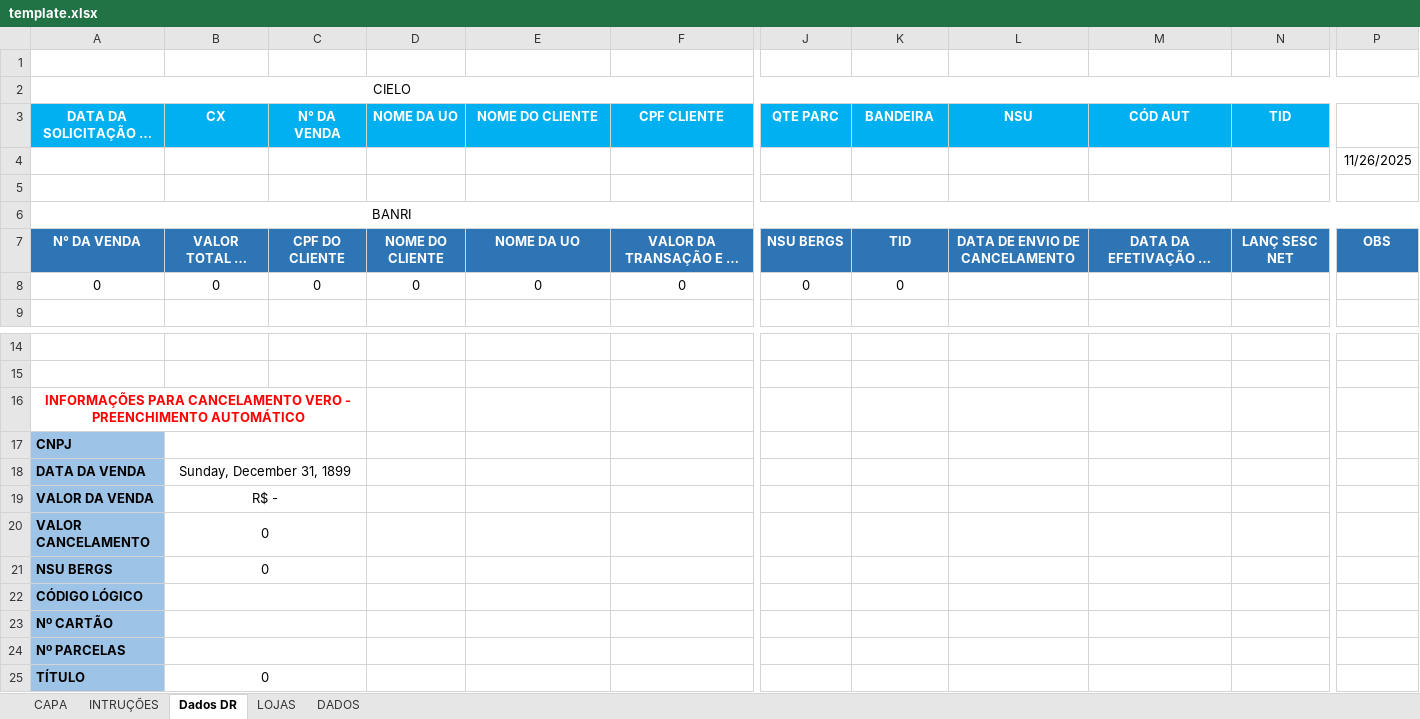
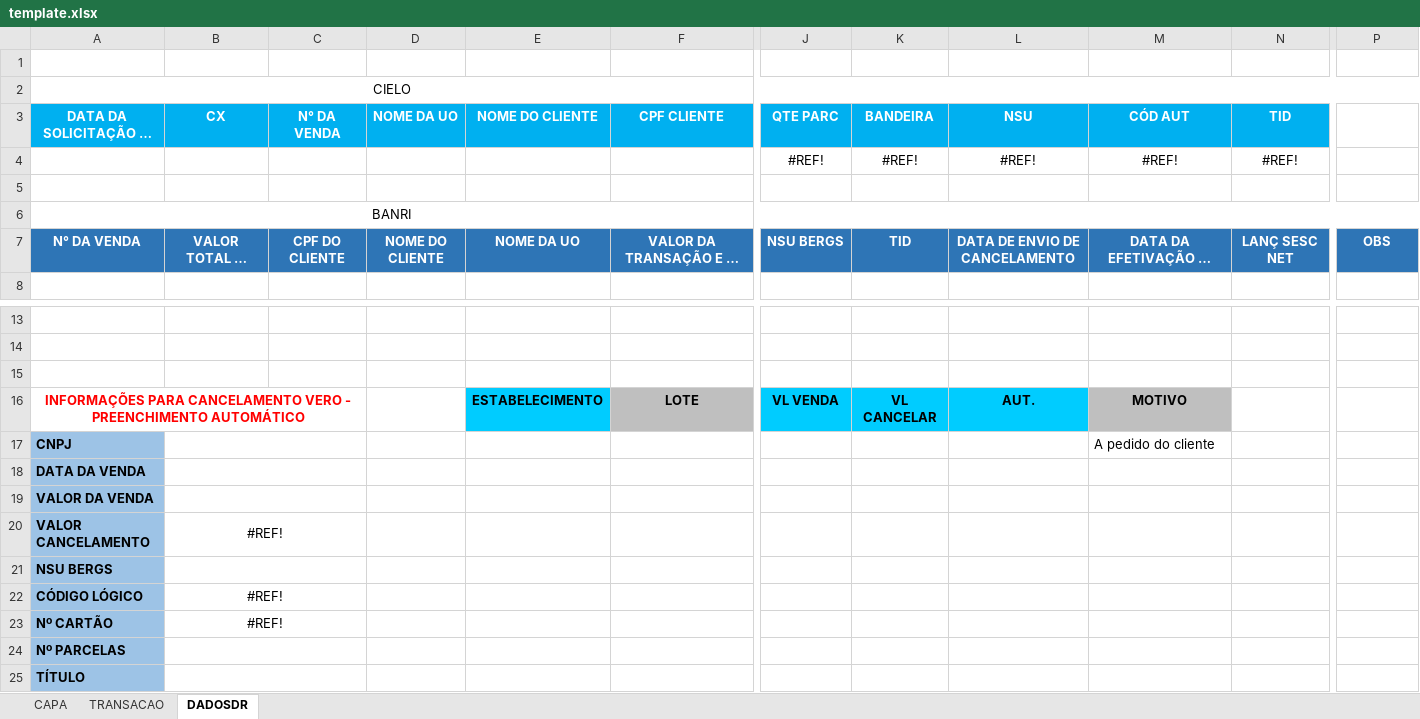
Before and after one commit to arthurd-d/teste-planilha-cancelamento, an Excel workbook: excel/template.xlsx, sheet DADOSDR, drawn as a sheet; only a part is shown, gaps mark what is left out; long unchanged cells end in …; values as stored, in another font and other column widths than the file's, no borders; charts and pictures and conditional formats not drawn; removed rows and columns are numbered as before the commit, all else as after; rows hold the shown columns only; the diff names each change by its address in the sheet, - before the commit and + after, or states it on an @@ line.

```diff
--- a/excel/template.xlsx (sheet DADOSDR)
+++ b/excel/template.xlsx (sheet DADOSDR)
-sheet tab: INTRUÇÕES
+sheet tab: TRANSACAO
-sheet tab: Dados DR
+sheet tab: DADOSDR
-sheet tab: LOJAS
-sheet tab: DADOS
-row 4:  |  |  |  |  |  |  |  |  |  |  | 11/26/2025
+row 4:  |  |  |  |  |  | #REF! | #REF! | #REF! | #REF! | #REF!
-row 8: 0 | 0 | 0 | 0 | 0 | 0 | 0 | 0
-A15: INFORMAÇÕES PARA CANCELAMENTO VERO - PREENCHIMENTO AUTOMÁTICO
+A15: (empty)
-A16:C16 merged
+row 16: INFORMAÇÕES PARA CANCELAMENTO VERO - PREENCHIMENTO AUTOMÁTICO |  |  |  | ESTABELECIMENTO | LOTE | VL VENDA | VL CANCELAR | AUT. | MOTIVO
-M17 (CÓD AUT): (empty)
+M17 (CÓD AUT): A pedido do cliente
-B18 (CX): Sunday, December 31, 1899
+B18 (CX): (empty)
-B19 (CX): R$ -
+B19 (CX): (empty)
-B20 (CX): 0
+B20 (CX): #REF!
-B21 (CX): 0
+B21 (CX): (empty)
-B22:B23 (CX): (empty)
+B22:B23 (CX): #REF!
-B25 (CX): 0
+B25 (CX): (empty)
```
Also changed, not shown: sheet TRANSACAO, sheet CAPA, formulas that keep their value, charts or pictures, 6 other files.
